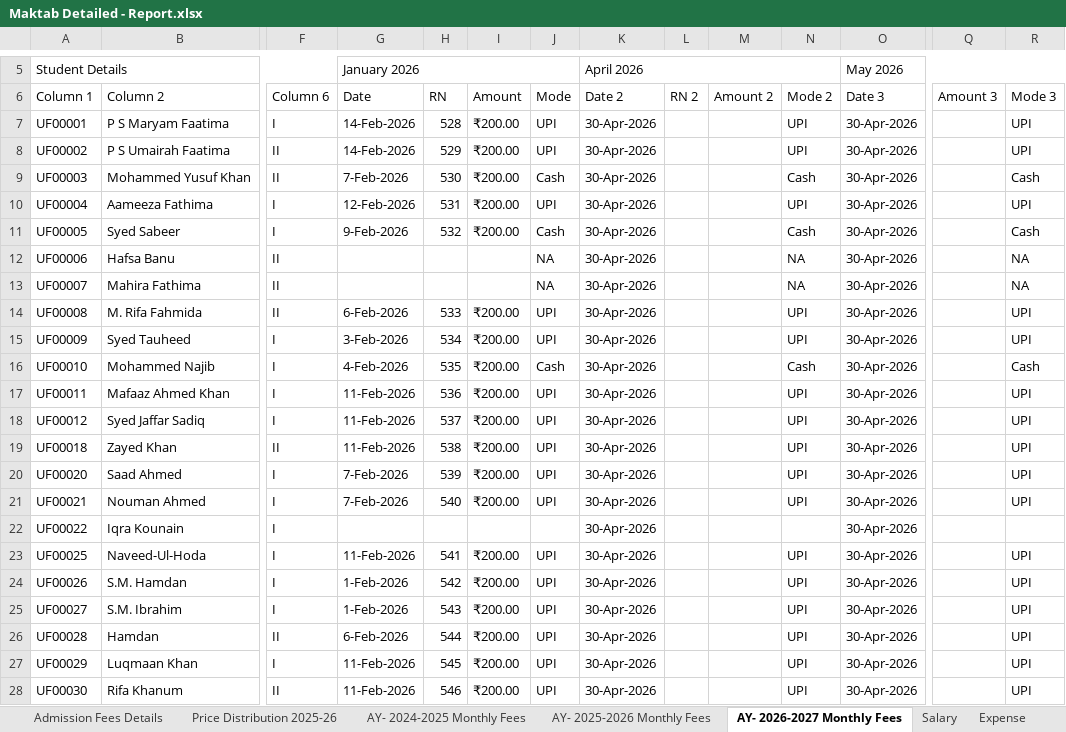
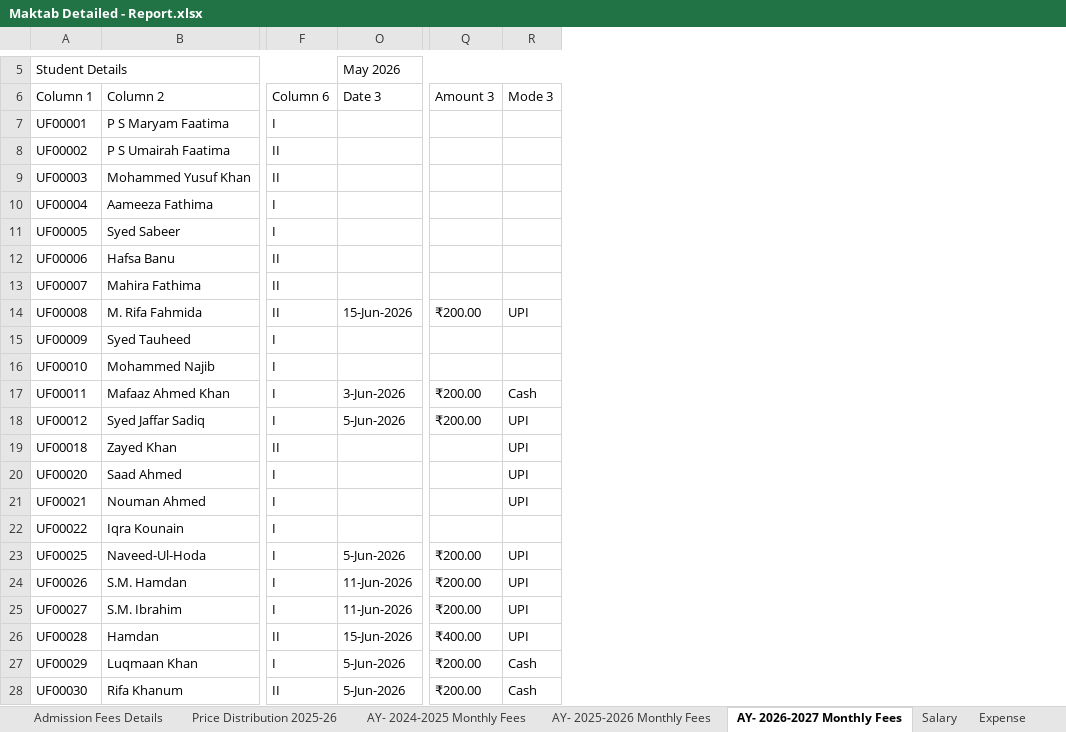
Before and after one commit to khansaleemahmed/makthab-management-app, an Excel workbook: docs/source-data/Maktab Detailed - Report.xlsx, sheet AY- 2026-2027 Monthly Fees, drawn as a sheet; only a part is shown, gaps mark what is left out; values as stored, in another font and other column widths than the file's, no cell formats; charts and pictures and table styles not drawn; removed rows and columns are numbered as before the commit, all else as after; the diff covers the shown part only; the diff names each change by its address in the sheet, - before the commit and + after, or states it on an @@ line.

```diff
--- a/docs/source-data/Maktab Detailed - Report.xlsx (sheet AY- 2026-2027 Monthly Fees)
+++ b/docs/source-data/Maktab Detailed - Report.xlsx (sheet AY- 2026-2027 Monthly Fees)
@@ column G (Date) hidden, row 5: January 2026; rows 7-28: 14-Feb-2026 | 14-Feb-2026 | 7-Feb-2026 | 12-Feb-2026 | 9-Feb-2026 |  |  | 6-Feb-2026 | 3-Feb-2026 | 4-Feb-2026 | 11-Feb-2026 | 11-Feb-2026 | 11-Feb-2026 | 7-Feb-2026 | 7-Feb-2026 |  | 11-Feb-2026 | 1-Feb-2026 | 1-Feb-2026 | 6-Feb-2026 | 11-Feb-2026 | 11-Feb-2026 @@
@@ column H (RN) hidden, rows 7-28: 528 | 529 | 530 | 531 | 532 |  |  | 533 | 534 | 535 | 536 | 537 | 538 | 539 | 540 |  | 541 | 542 | 543 | 544 | 545 | 546 @@
@@ column I (Amount) hidden, rows 7-28: ₹200.00 | ₹200.00 | ₹200.00 | ₹200.00 | ₹200.00 |  |  | ₹200.00 | ₹200.00 | ₹200.00 | ₹200.00 | ₹200.00 | ₹200.00 | ₹200.00 | ₹200.00 |  | ₹200.00 | ₹200.00 | ₹200.00 | ₹200.00 | ₹200.00 | ₹200.00 @@
@@ column J (Mode) hidden, rows 7-28: UPI | UPI | Cash | UPI | Cash | NA | NA | UPI | UPI | Cash | UPI | UPI | UPI | UPI | UPI |  | UPI | UPI | UPI | UPI | UPI | UPI @@
@@ column K (Date 2) hidden, row 5: April 2026; rows 7-28: all 30-Apr-2026 @@
@@ column L (RN 2) hidden, empty @@
@@ column M (Amount 2) hidden, empty @@
@@ column N (Mode 2) hidden, rows 7-28: UPI | UPI | Cash | UPI | Cash | NA | NA | UPI | UPI | Cash | UPI | UPI | UPI | UPI | UPI |  | UPI | UPI | UPI | UPI | UPI | UPI @@
-O7:O13 (Date 3): 30-Apr-2026
+O7:O13 (Date 3): (empty)
-R7:R8 (Mode 3): UPI
+R7:R8 (Mode 3): (empty)
-R9 (Mode 3): Cash
+R9 (Mode 3): (empty)
-R10 (Mode 3): UPI
+R10 (Mode 3): (empty)
-R11 (Mode 3): Cash
+R11 (Mode 3): (empty)
-R12:R13 (Mode 3): NA
+R12:R13 (Mode 3): (empty)
-O14 (Date 3): 30-Apr-2026
+O14 (Date 3): 15-Jun-2026
-Q14 (Amount 3): (empty)
+Q14 (Amount 3): ₹200.00
-O15:O16 (Date 3): 30-Apr-2026
+O15:O16 (Date 3): (empty)
-R15 (Mode 3): UPI
+R15 (Mode 3): (empty)
-R16 (Mode 3): Cash
+R16 (Mode 3): (empty)
-O17 (Date 3): 30-Apr-2026
+O17 (Date 3): 3-Jun-2026
-Q17:Q18 (Amount 3): (empty)
+Q17:Q18 (Amount 3): ₹200.00
-R17 (Mode 3): UPI
+R17 (Mode 3): Cash
-O18 (Date 3): 30-Apr-2026
+O18 (Date 3): 5-Jun-2026
-O19:O22 (Date 3): 30-Apr-2026
+O19:O22 (Date 3): (empty)
-O23 (Date 3): 30-Apr-2026
+O23 (Date 3): 5-Jun-2026
-Q23:Q25 (Amount 3): (empty)
+Q23:Q25 (Amount 3): ₹200.00
-O24:O25 (Date 3): 30-Apr-2026
+O24:O25 (Date 3): 11-Jun-2026
-O26 (Date 3): 30-Apr-2026
+O26 (Date 3): 15-Jun-2026
-Q26 (Amount 3): (empty)
+Q26 (Amount 3): ₹400.00
-O27:O28 (Date 3): 30-Apr-2026
+O27:O28 (Date 3): 5-Jun-2026
-Q27:Q28 (Amount 3): (empty)
+Q27:Q28 (Amount 3): ₹200.00
-R27:R28 (Mode 3): UPI
+R27:R28 (Mode 3): Cash
```
Also changed, not shown: 8 added rows, 2 removed rows and 60 edited cells elsewhere in this sheet, sheet Admission Fees Details, cell formats, formulas that keep their value, hidden cells, 1 other file.
